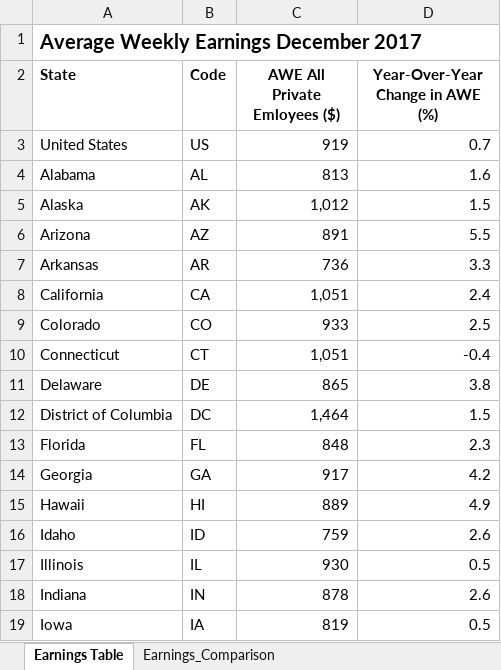
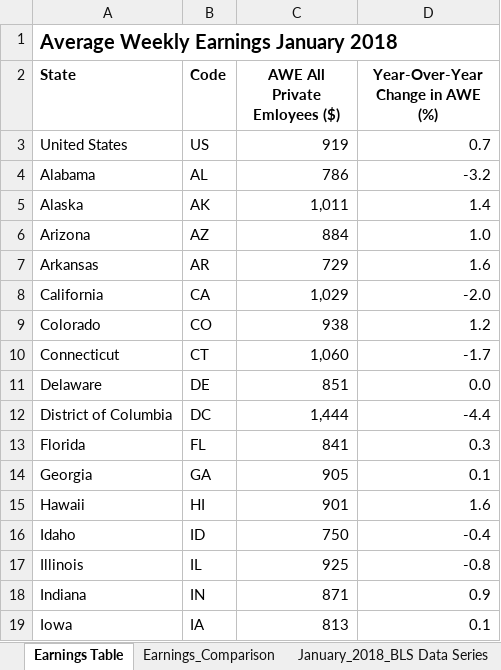
Before and after one commit to UrbanInstitute/state-economic-monitor, an Excel workbook: static/data/source/current_earnings.xlsx, sheet Earnings Table, drawn as a sheet; only a part is shown; values as stored, in another font and other column widths than the file's, no borders; the diff covers the shown part only; the diff names each change by its address in the sheet, - before the commit and + after, or states it on an @@ line.

```diff
--- a/static/data/source/current_earnings.xlsx (sheet Earnings Table)
+++ b/static/data/source/current_earnings.xlsx (sheet Earnings Table)
-A1 (State): Average Weekly Earnings December 2017
+A1 (State): Average Weekly Earnings January 2018
-C4 (AWE All Private Emloyees ($)): 813
+C4 (AWE All Private Emloyees ($)): 786
-D4 (Year-Over-Year Change in AWE (%)): 1.6
+D4 (Year-Over-Year Change in AWE (%)): -3.2
-C5 (AWE All Private Emloyees ($)): 1,012
+C5 (AWE All Private Emloyees ($)): 1,011
-D5 (Year-Over-Year Change in AWE (%)): 1.5
+D5 (Year-Over-Year Change in AWE (%)): 1.4
-C6 (AWE All Private Emloyees ($)): 891
+C6 (AWE All Private Emloyees ($)): 884
-D6 (Year-Over-Year Change in AWE (%)): 5.5
+D6 (Year-Over-Year Change in AWE (%)): 1.0
-C7 (AWE All Private Emloyees ($)): 736
+C7 (AWE All Private Emloyees ($)): 729
-D7 (Year-Over-Year Change in AWE (%)): 3.3
+D7 (Year-Over-Year Change in AWE (%)): 1.6
-C8 (AWE All Private Emloyees ($)): 1,051
+C8 (AWE All Private Emloyees ($)): 1,029
-D8 (Year-Over-Year Change in AWE (%)): 2.4
+D8 (Year-Over-Year Change in AWE (%)): -2.0
-C9 (AWE All Private Emloyees ($)): 933
+C9 (AWE All Private Emloyees ($)): 938
-D9 (Year-Over-Year Change in AWE (%)): 2.5
+D9 (Year-Over-Year Change in AWE (%)): 1.2
-C10 (AWE All Private Emloyees ($)): 1,051
+C10 (AWE All Private Emloyees ($)): 1,060
-D10 (Year-Over-Year Change in AWE (%)): -0.4
+D10 (Year-Over-Year Change in AWE (%)): -1.7
-C11 (AWE All Private Emloyees ($)): 865
+C11 (AWE All Private Emloyees ($)): 851
-D11 (Year-Over-Year Change in AWE (%)): 3.8
+D11 (Year-Over-Year Change in AWE (%)): 0.0
-C12 (AWE All Private Emloyees ($)): 1,464
+C12 (AWE All Private Emloyees ($)): 1,444
-D12 (Year-Over-Year Change in AWE (%)): 1.5
+D12 (Year-Over-Year Change in AWE (%)): -4.4
-C13 (AWE All Private Emloyees ($)): 848
+C13 (AWE All Private Emloyees ($)): 841
-D13 (Year-Over-Year Change in AWE (%)): 2.3
+D13 (Year-Over-Year Change in AWE (%)): 0.3
-C14 (AWE All Private Emloyees ($)): 917
+C14 (AWE All Private Emloyees ($)): 905
-D14 (Year-Over-Year Change in AWE (%)): 4.2
+D14 (Year-Over-Year Change in AWE (%)): 0.1
-C15 (AWE All Private Emloyees ($)): 889
+C15 (AWE All Private Emloyees ($)): 901
-D15 (Year-Over-Year Change in AWE (%)): 4.9
+D15 (Year-Over-Year Change in AWE (%)): 1.6
-C16 (AWE All Private Emloyees ($)): 759
+C16 (AWE All Private Emloyees ($)): 750
-D16 (Year-Over-Year Change in AWE (%)): 2.6
+D16 (Year-Over-Year Change in AWE (%)): -0.4
-C17 (AWE All Private Emloyees ($)): 930
+C17 (AWE All Private Emloyees ($)): 925
-D17 (Year-Over-Year Change in AWE (%)): 0.5
+D17 (Year-Over-Year Change in AWE (%)): -0.8
-C18 (AWE All Private Emloyees ($)): 878
+C18 (AWE All Private Emloyees ($)): 871
-D18 (Year-Over-Year Change in AWE (%)): 2.6
+D18 (Year-Over-Year Change in AWE (%)): 0.9
-C19 (AWE All Private Emloyees ($)): 819
+C19 (AWE All Private Emloyees ($)): 813
-D19 (Year-Over-Year Change in AWE (%)): 0.5
+D19 (Year-Over-Year Change in AWE (%)): 0.1
```
Also changed, not shown: 70 edited cells elsewhere in this sheet, sheet January_2018_BLS Data Series, sheet Earnings_Comparison, sheet SCRATCH, other sheet tabs, static/data/source/current_employment.xlsx, 28 other files.
